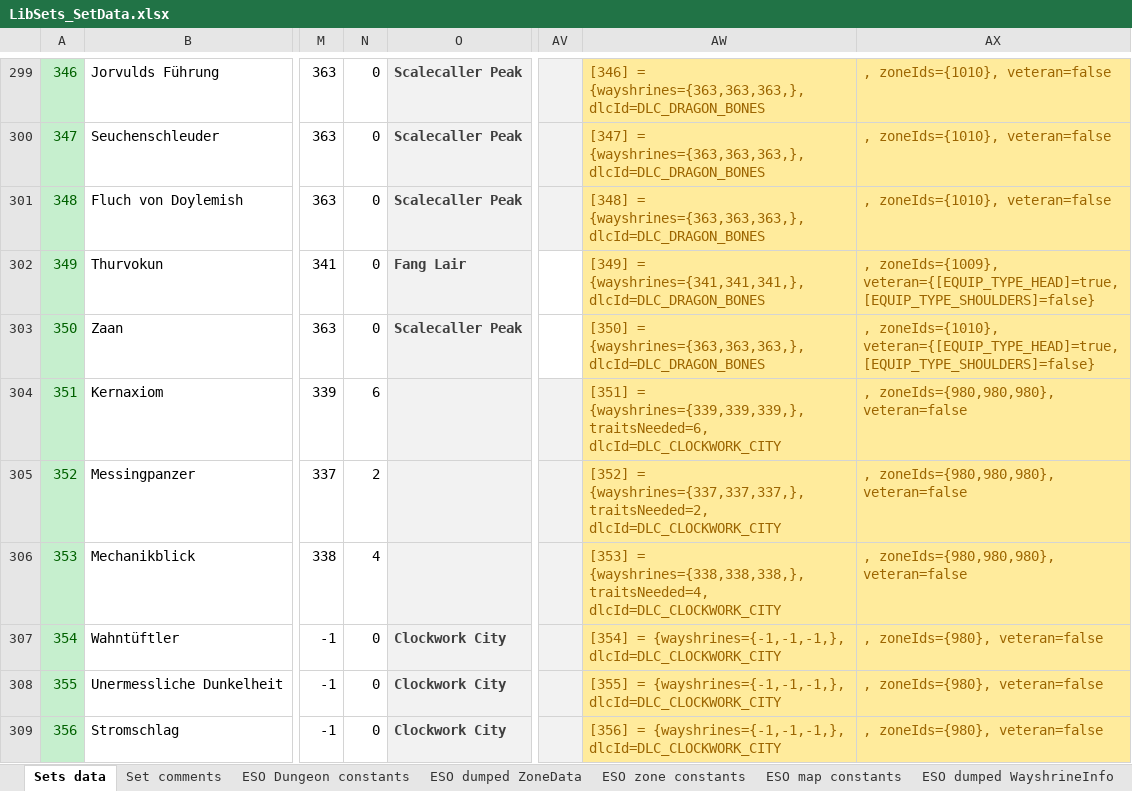
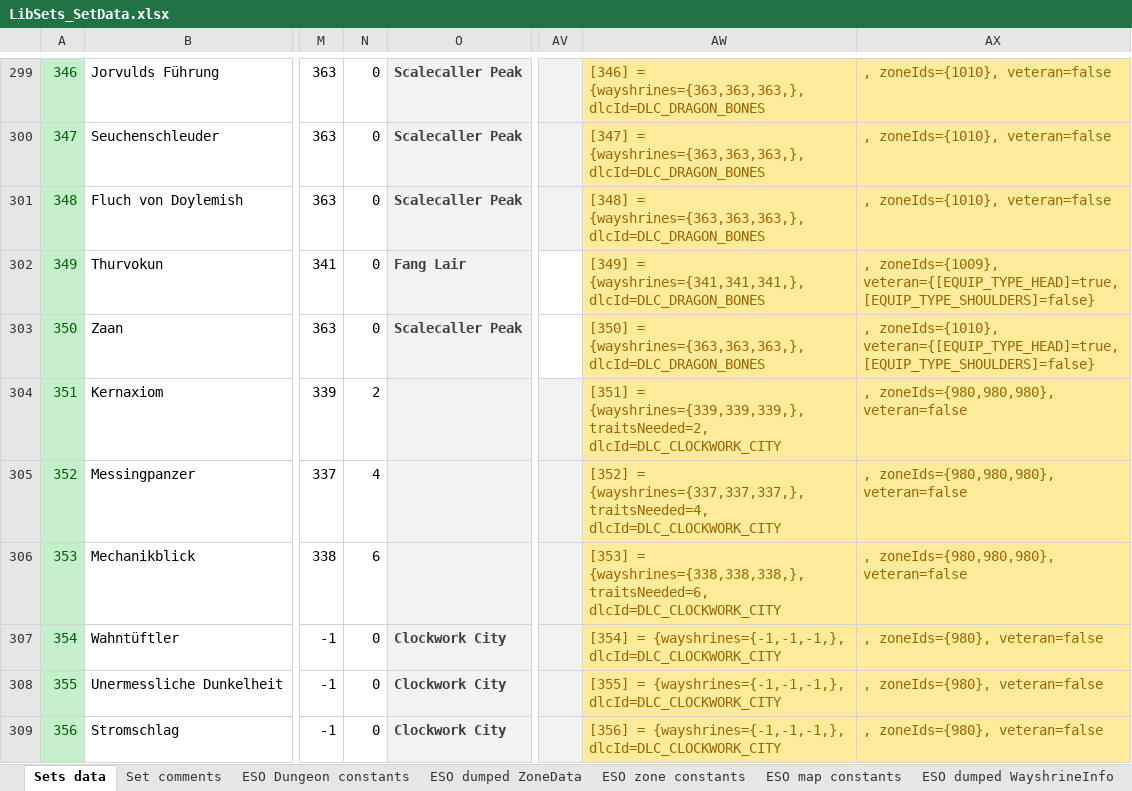
Before and after one commit to Baertram/LibSets, an Excel workbook: LibSets/LibSets_SetData.xlsx, sheet Sets data, drawn as a sheet; only a part is shown, gaps mark what is left out; values as stored, in another font and other column widths than the file's, no borders; the diff names each change by its address in the sheet, - before the commit and + after, or states it on an @@ line.

Commit message:
-Fixed sets 351 to 353: Traits needed for crafting. Thanks to code65536 for the info

```diff
--- a/LibSets/LibSets_SetData.xlsx (sheet Sets data)
+++ b/LibSets/LibSets_SetData.xlsx (sheet Sets data)
-N304: 6
+N304: 2
-AW304: …= {wayshrines={339,339,339,}, traitsNeeded=6, dlcId=DLC_CLOCKWORK_CITY
+AW304: …= {wayshrines={339,339,339,}, traitsNeeded=2, dlcId=DLC_CLOCKWORK_CITY
-N305: 2
+N305: 4
-AW305: …= {wayshrines={337,337,337,}, traitsNeeded=2, dlcId=DLC_CLOCKWORK_CITY
+AW305: …= {wayshrines={337,337,337,}, traitsNeeded=4, dlcId=DLC_CLOCKWORK_CITY
-N306: 4
+N306: 6
-AW306: …= {wayshrines={338,338,338,}, traitsNeeded=4, dlcId=DLC_CLOCKWORK_CITY
+AW306: …= {wayshrines={338,338,338,}, traitsNeeded=6, dlcId=DLC_CLOCKWORK_CITY
```
Also changed, not shown: 1 other file.
